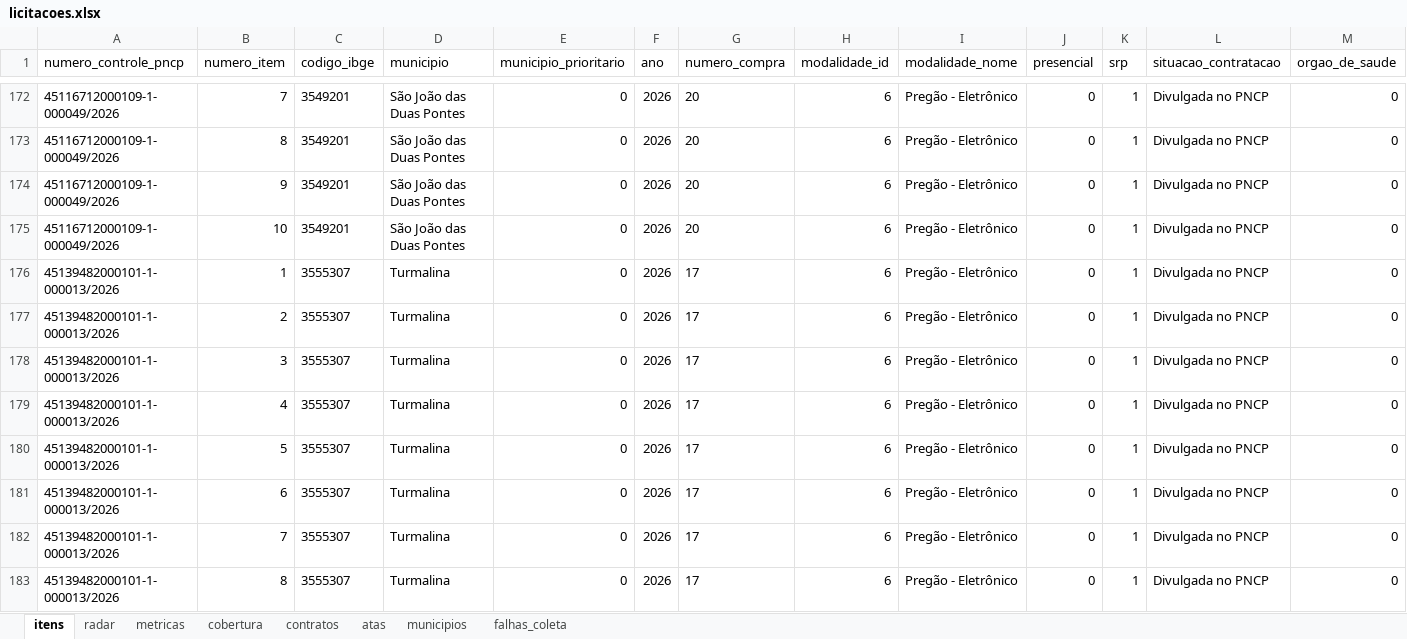
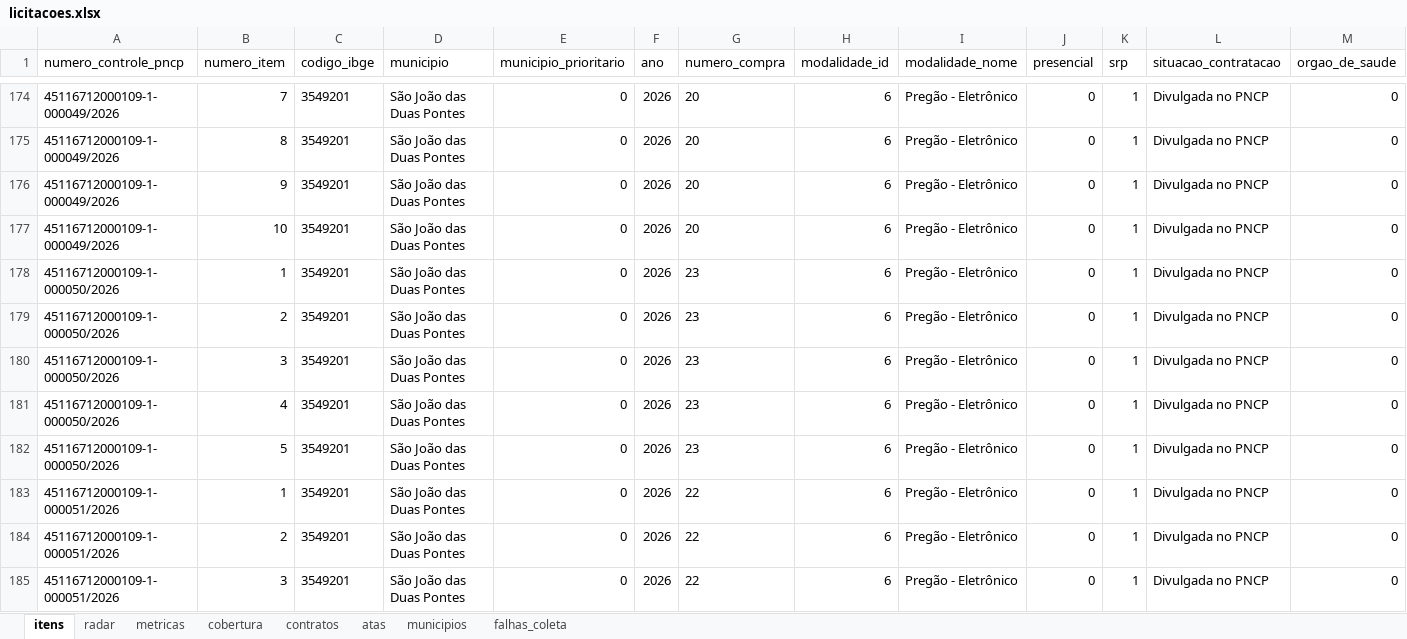
Before and after one commit to hub-ramos/licitacao, an Excel workbook: dados/licitacoes.xlsx, sheet itens, drawn as a sheet; only a part is shown, gaps mark what is left out; the shorter side is filled out with more unchanged rows; values as stored, in another font and other column widths than the file's, no borders; rows hold the shown columns only; the diff covers the shown part only; the diff names each change by its address in the sheet, - before the commit and + after, or states it on an @@ line.

```diff
--- a/dados/licitacoes.xlsx (sheet itens)
+++ b/dados/licitacoes.xlsx (sheet itens)
+row 178: 45116712000109-1-000050/2026 | 1 | 3549201 | São João das Duas Pontes | 0 | 2026 | 23 | 6 | Pregão - Eletrônico | 0 | 1 | Divulgada no PNCP | 0
+row 179: 45116712000109-1-000050/2026 | 2 | 3549201 | São João das Duas Pontes | 0 | 2026 | 23 | 6 | Pregão - Eletrônico | 0 | 1 | Divulgada no PNCP | 0
+row 180: 45116712000109-1-000050/2026 | 3 | 3549201 | São João das Duas Pontes | 0 | 2026 | 23 | 6 | Pregão - Eletrônico | 0 | 1 | Divulgada no PNCP | 0
+row 181: 45116712000109-1-000050/2026 | 4 | 3549201 | São João das Duas Pontes | 0 | 2026 | 23 | 6 | Pregão - Eletrônico | 0 | 1 | Divulgada no PNCP | 0
+row 182: 45116712000109-1-000050/2026 | 5 | 3549201 | São João das Duas Pontes | 0 | 2026 | 23 | 6 | Pregão - Eletrônico | 0 | 1 | Divulgada no PNCP | 0
+row 183: 45116712000109-1-000051/2026 | 1 | 3549201 | São João das Duas Pontes | 0 | 2026 | 22 | 6 | Pregão - Eletrônico | 0 | 1 | Divulgada no PNCP | 0
+row 184: 45116712000109-1-000051/2026 | 2 | 3549201 | São João das Duas Pontes | 0 | 2026 | 22 | 6 | Pregão - Eletrônico | 0 | 1 | Divulgada no PNCP | 0
+row 185: 45116712000109-1-000051/2026 | 3 | 3549201 | São João das Duas Pontes | 0 | 2026 | 22 | 6 | Pregão - Eletrônico | 0 | 1 | Divulgada no PNCP | 0
```
Also changed, not shown: 9 added rows elsewhere in this sheet, sheet metricas, sheet radar, 5 other files.
